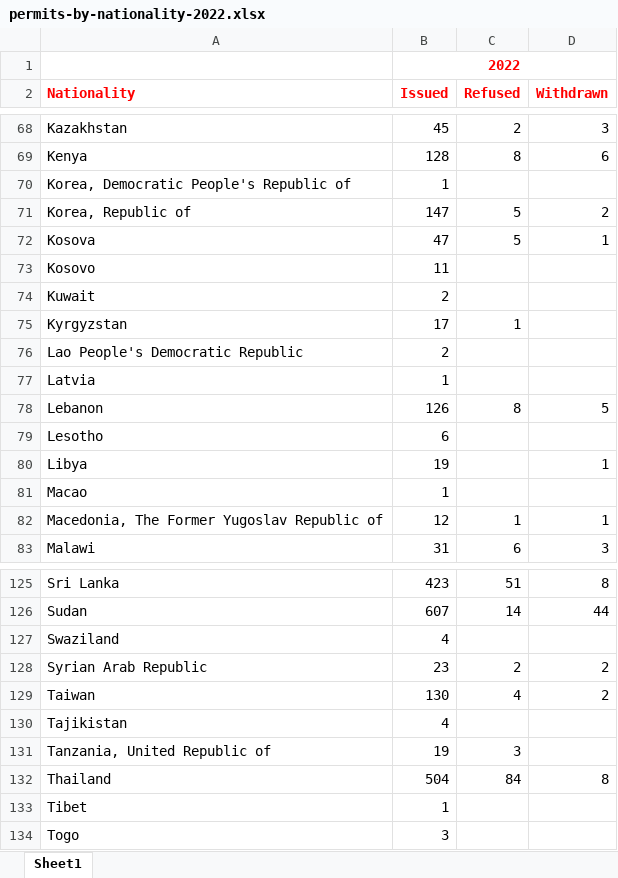
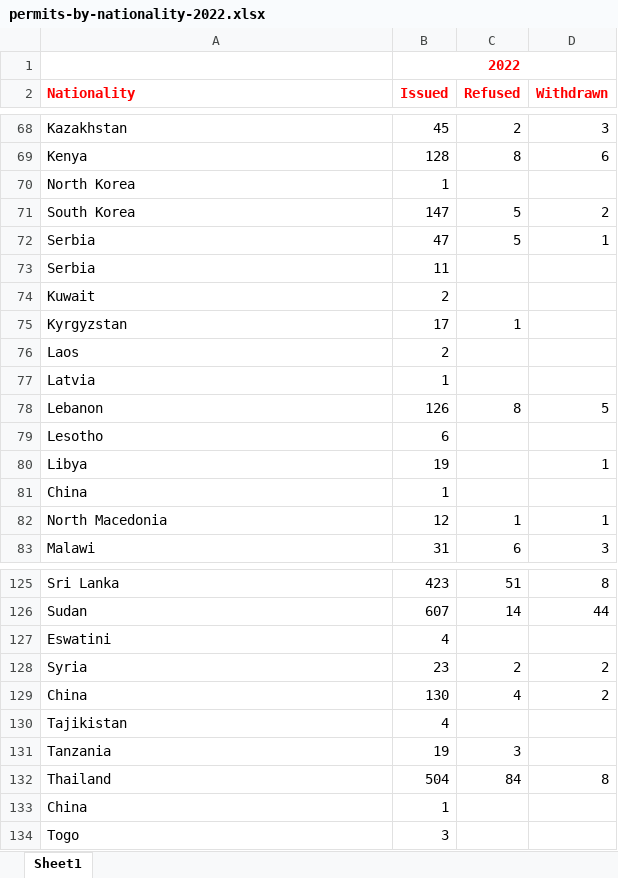
Before and after one commit to vinicius-silva-ep/ie-employment-permit, an Excel workbook: data/raw_data/2022/permits-by-nationality-2022.xlsx, sheet Sheet1, drawn as a sheet; only a part is shown, gaps mark what is left out; values as stored, in another font and other column widths than the file's, no borders; the diff covers the shown part only; the diff names each change by its address in the sheet, - before the commit and + after, or states it on an @@ line.

```diff
--- a/data/raw_data/2022/permits-by-nationality-2022.xlsx (sheet Sheet1)
+++ b/data/raw_data/2022/permits-by-nationality-2022.xlsx (sheet Sheet1)
-A70 (Nationality): Korea, Democratic People's Republic of
+A70 (Nationality): North Korea
-A71 (Nationality): Korea, Republic of
+A71 (Nationality): South Korea
-A72 (Nationality): Kosova
+A72 (Nationality): Serbia
-A73 (Nationality): Kosovo
+A73 (Nationality): Serbia
-A76 (Nationality): Lao People's Democratic Republic
+A76 (Nationality): Laos
-A81 (Nationality): Macao
+A81 (Nationality): China
-A82 (Nationality): Macedonia, The Former Yugoslav Republic of
+A82 (Nationality): North Macedonia
-A127 (Nationality): Swaziland
+A127 (Nationality): Eswatini
-A128 (Nationality): Syrian Arab Republic
+A128 (Nationality): Syria
-A129 (Nationality): Taiwan
+A129 (Nationality): China
-A131 (Nationality): Tanzania, United Republic of
+A131 (Nationality): Tanzania
-A133 (Nationality): Tibet
+A133 (Nationality): China
```
Also changed, not shown: 13 edited cells elsewhere in this sheet, data/raw_data/2021/permits-by-nationality-2021.xlsx, data/raw_data/2023/permits-by-nationality-2023.xlsx, 7 other files.
